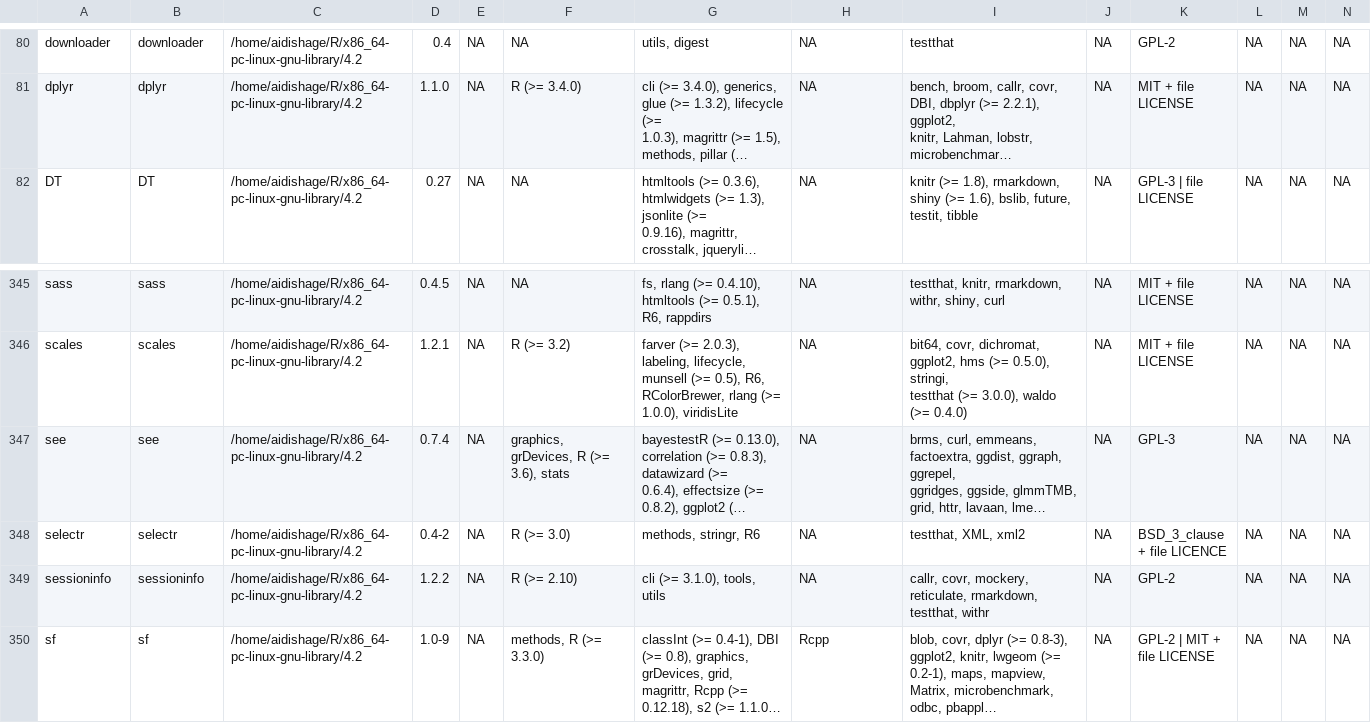
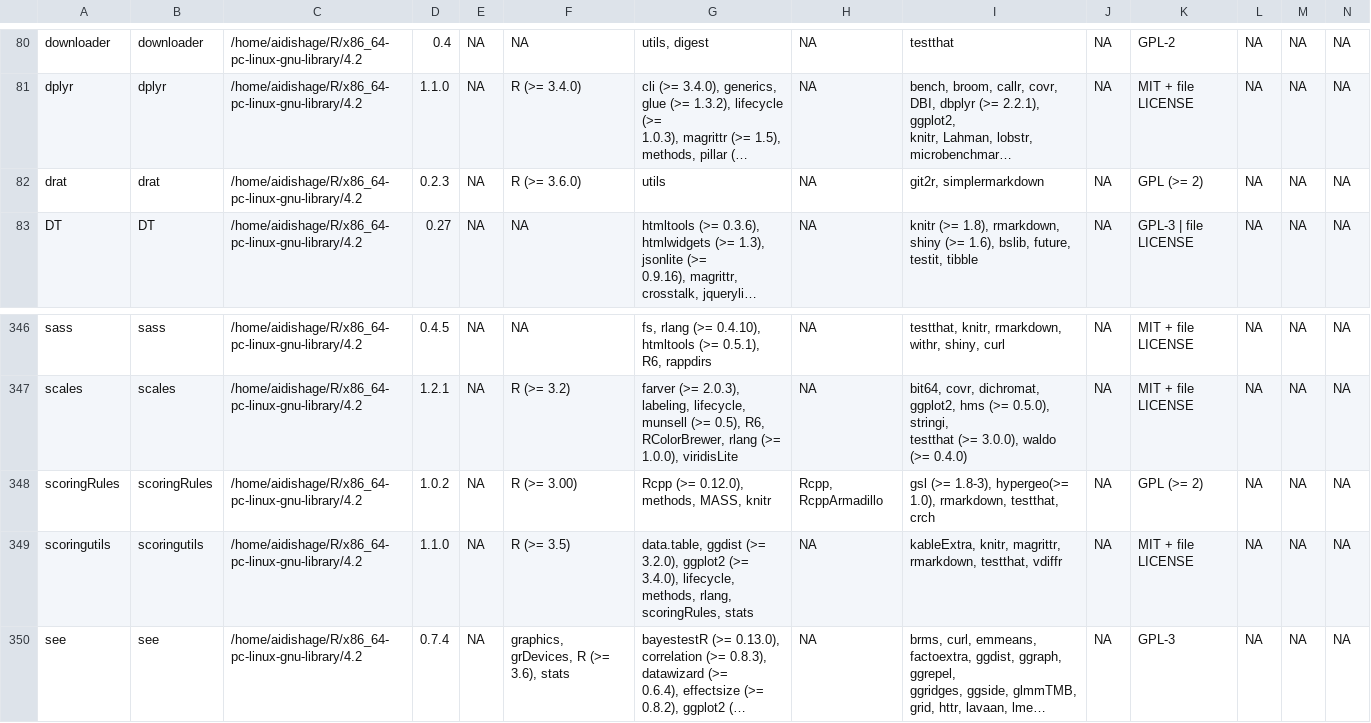
Before and after one commit to Song921012/myenv, a CSV file: Rpackages.csv, drawn as a sheet; only a part is shown, gaps mark what is left out; the shorter side is filled out with more unchanged rows; long unchanged cells end in …; rows hold the shown columns only; ↵ is a line break in a cell; the diff names each change by its address in the sheet, - before the commit and + after, or states it on an @@ line.

```diff
--- a/Rpackages.csv
+++ b/Rpackages.csv
+row 82: drat | drat | /home/aidishage/R/x86_64-pc-linux-gnu-library/4.2 | 0.2.3 | NA | R (>= 3.6.0) | utils | NA | git2r, simplermarkdown | NA | GPL (>= 2) | NA | NA | NA
+row 348: scoringRules | scoringRules | /home/aidishage/R/x86_64-pc-linux-gnu-library/4.2 | 1.0.2 | NA | R (>= 3.00) | Rcpp (>= 0.12.0), methods, MASS, knitr | Rcpp, RcppArmadillo | gsl (>= 1.8-3), hypergeo(>= 1.0), rmarkdown, testthat, crch | NA | GPL (>= 2) | NA | NA | NA
+row 349: scoringutils | scoringutils | /home/aidishage/R/x86_64-pc-linux-gnu-library/4.2 | 1.1.0 | NA | R (>= 3.5) | data.table, ggdist (>= 3.2.0), ggplot2 (>= 3.4.0), lifecycle, ↵ methods, rlang, scoringRules, stats | NA | kableExtra, knitr, magrittr, rmarkdown, testthat, vdiffr | NA | MIT + file LICENSE | NA | NA | NA
```
Also changed, not shown: 5 other files.
